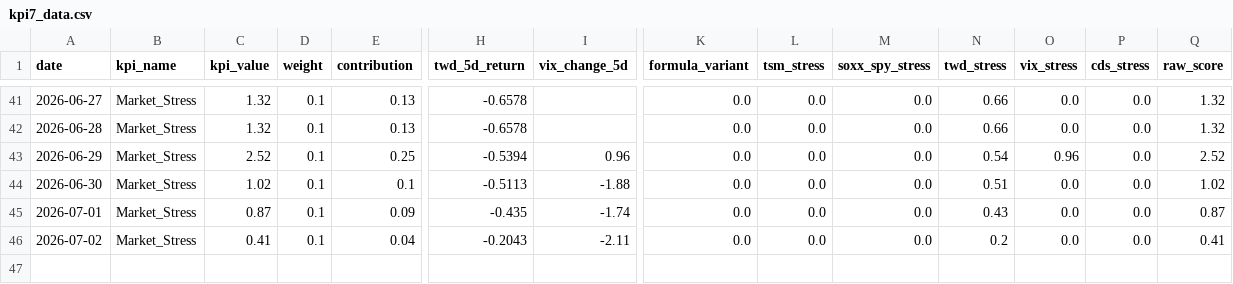
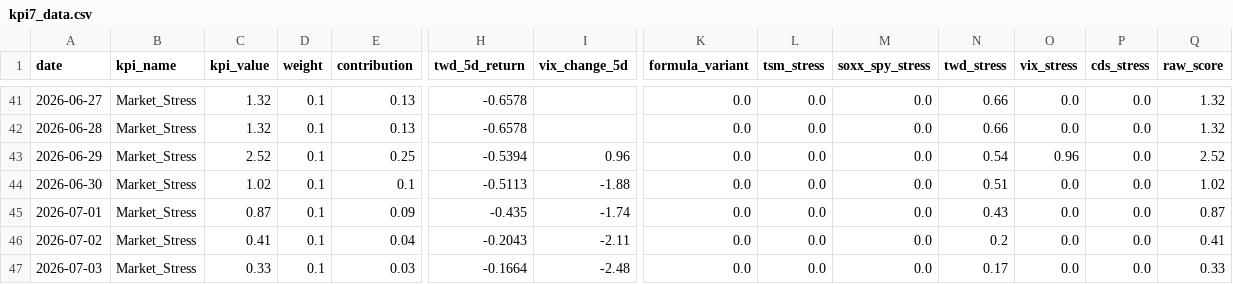
Before and after one commit to axolp/taiwan_risk_dashbaord, a CSV file: data/kpi7_data.csv, drawn as a sheet; only a part is shown, gaps mark what is left out; rows hold the shown columns only; the diff names each change by its address in the sheet, - before the commit and + after, or states it on an @@ line.

Commit message:
Automated data update

```diff
--- a/data/kpi7_data.csv
+++ b/data/kpi7_data.csv
+row 47: 2026-07-03 | Market_Stress | 0.33 | 0.1 | 0.03 | -0.1664 | -2.48 | 0.0 | 0.0 | 0.0 | 0.17 | 0.0 | 0.0 | 0.33
```
Also changed, not shown: data/kpi1_data.csv.
